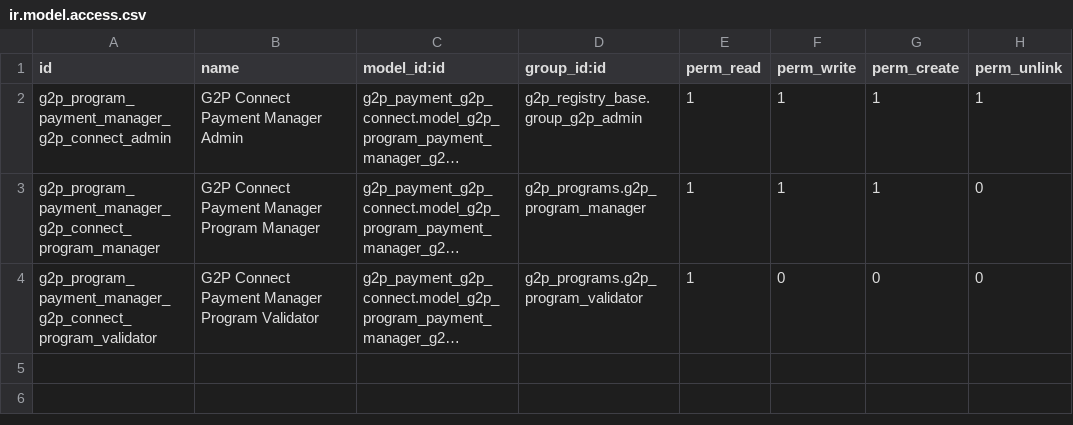
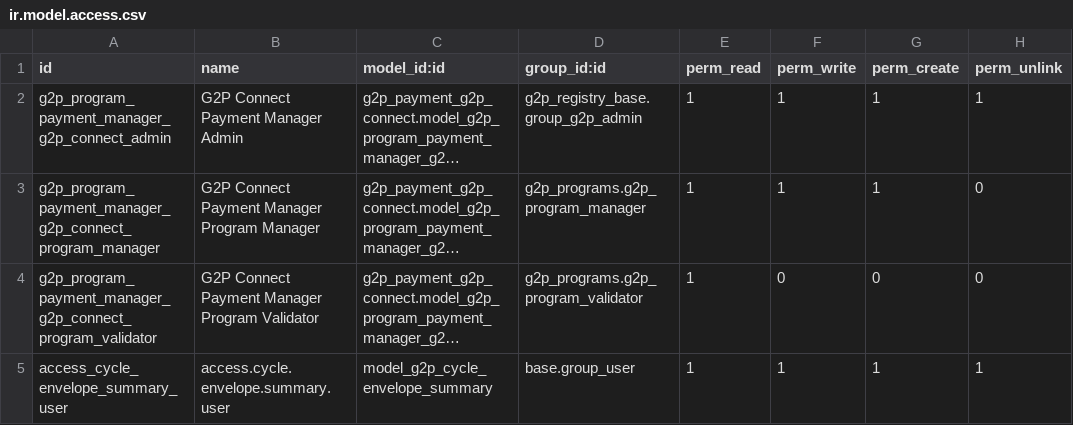
Before and after one commit to OpenG2P/openg2p-program, a CSV file: g2p_payment_g2p_connect/security/ir.model.access.csv, drawn as a sheet; long unchanged cells end in …; the diff names each change by its address in the sheet, - before the commit and + after, or states it on an @@ line.

```diff
--- a/g2p_payment_g2p_connect/security/ir.model.access.csv
+++ b/g2p_payment_g2p_connect/security/ir.model.access.csv
+row 5: access_cycle_envelope_summary_user | access.cycle.envelope.summary.user | model_g2p_cycle_envelope_summary | base.group_user | 1 | 1 | 1 | 1
```
Also changed, not shown: g2p_programs/security/ir.model.access.csv, 6 other files.
